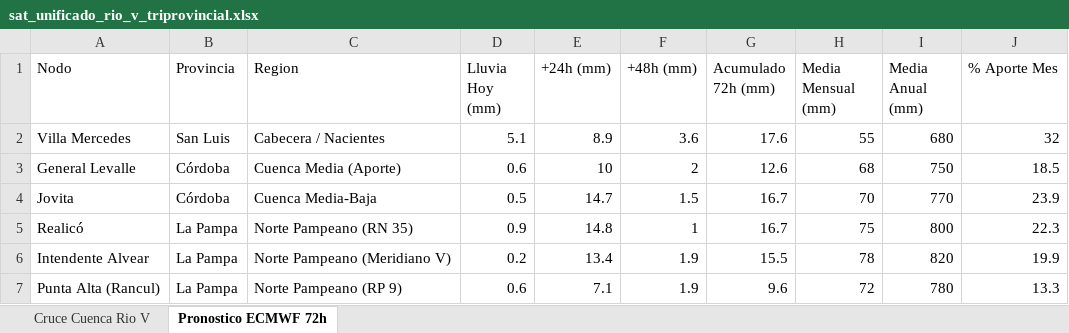
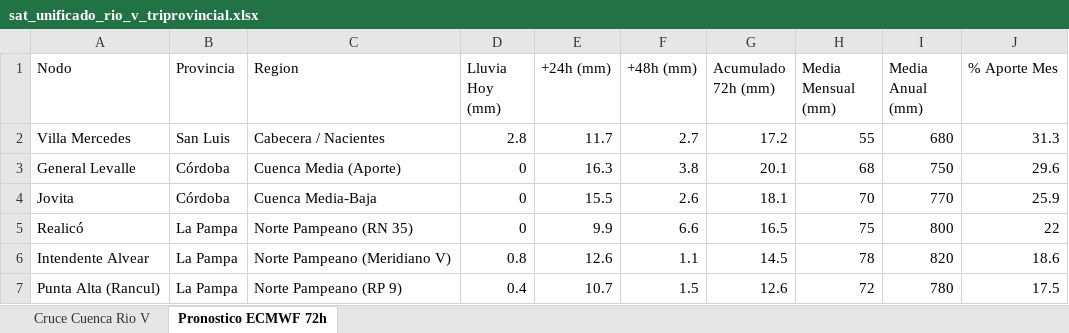
Before and after one commit to contactoiarrd-crypto/sat-cuenca-rio-v, an Excel workbook: sat_unificado_rio_v_triprovincial.xlsx, sheet Pronostico ECMWF 72h, drawn as a sheet; values as stored, in another font and other column widths than the file's, no borders; the diff names each change by its address in the sheet, - before the commit and + after, or states it on an @@ line.

```diff
--- a/sat_unificado_rio_v_triprovincial.xlsx (sheet Pronostico ECMWF 72h)
+++ b/sat_unificado_rio_v_triprovincial.xlsx (sheet Pronostico ECMWF 72h)
-D2 (Lluvia Hoy (mm)): 5.1
+D2 (Lluvia Hoy (mm)): 2.8
-E2 (+24h (mm)): 8.9
+E2 (+24h (mm)): 11.7
-F2 (+48h (mm)): 3.6
+F2 (+48h (mm)): 2.7
-G2 (Acumulado 72h (mm)): 17.6
+G2 (Acumulado 72h (mm)): 17.2
-J2 (% Aporte Mes): 32
+J2 (% Aporte Mes): 31.3
-D3 (Lluvia Hoy (mm)): 0.6
+D3 (Lluvia Hoy (mm)): 0
-E3 (+24h (mm)): 10
+E3 (+24h (mm)): 16.3
-F3 (+48h (mm)): 2
+F3 (+48h (mm)): 3.8
-G3 (Acumulado 72h (mm)): 12.6
+G3 (Acumulado 72h (mm)): 20.1
-J3 (% Aporte Mes): 18.5
+J3 (% Aporte Mes): 29.6
-D4 (Lluvia Hoy (mm)): 0.5
+D4 (Lluvia Hoy (mm)): 0
-E4 (+24h (mm)): 14.7
+E4 (+24h (mm)): 15.5
-F4 (+48h (mm)): 1.5
+F4 (+48h (mm)): 2.6
-G4 (Acumulado 72h (mm)): 16.7
+G4 (Acumulado 72h (mm)): 18.1
-J4 (% Aporte Mes): 23.9
+J4 (% Aporte Mes): 25.9
-D5 (Lluvia Hoy (mm)): 0.9
+D5 (Lluvia Hoy (mm)): 0
-E5 (+24h (mm)): 14.8
+E5 (+24h (mm)): 9.9
-F5 (+48h (mm)): 1
+F5 (+48h (mm)): 6.6
-G5 (Acumulado 72h (mm)): 16.7
+G5 (Acumulado 72h (mm)): 16.5
-J5 (% Aporte Mes): 22.3
+J5 (% Aporte Mes): 22
-D6 (Lluvia Hoy (mm)): 0.2
+D6 (Lluvia Hoy (mm)): 0.8
-E6 (+24h (mm)): 13.4
+E6 (+24h (mm)): 12.6
-F6 (+48h (mm)): 1.9
+F6 (+48h (mm)): 1.1
-G6 (Acumulado 72h (mm)): 15.5
+G6 (Acumulado 72h (mm)): 14.5
-J6 (% Aporte Mes): 19.9
+J6 (% Aporte Mes): 18.6
-D7 (Lluvia Hoy (mm)): 0.6
+D7 (Lluvia Hoy (mm)): 0.4
-E7 (+24h (mm)): 7.1
+E7 (+24h (mm)): 10.7
-F7 (+48h (mm)): 1.9
+F7 (+48h (mm)): 1.5
-G7 (Acumulado 72h (mm)): 9.6
+G7 (Acumulado 72h (mm)): 12.6
-J7 (% Aporte Mes): 13.3
+J7 (% Aporte Mes): 17.5
```
Also changed, not shown: 1 other file.
